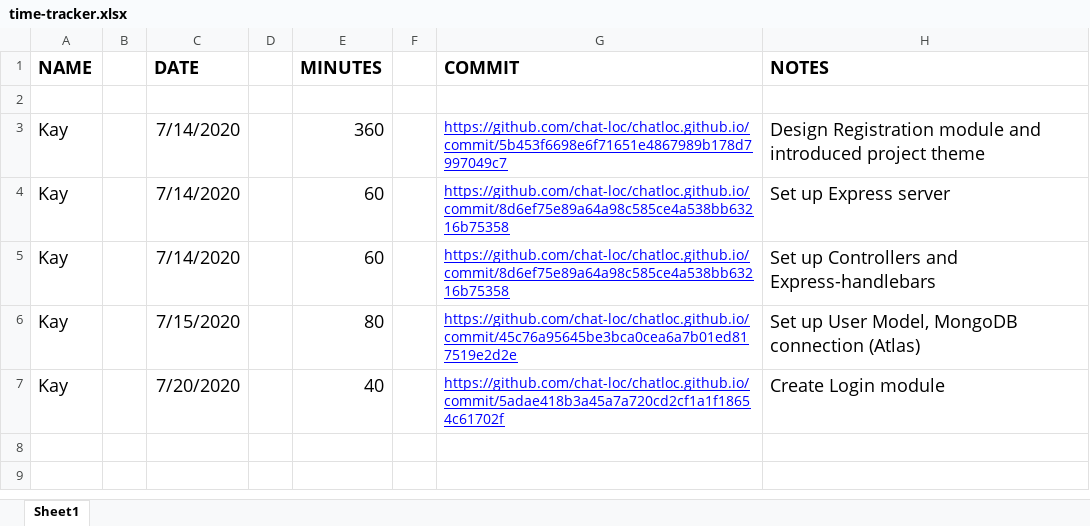
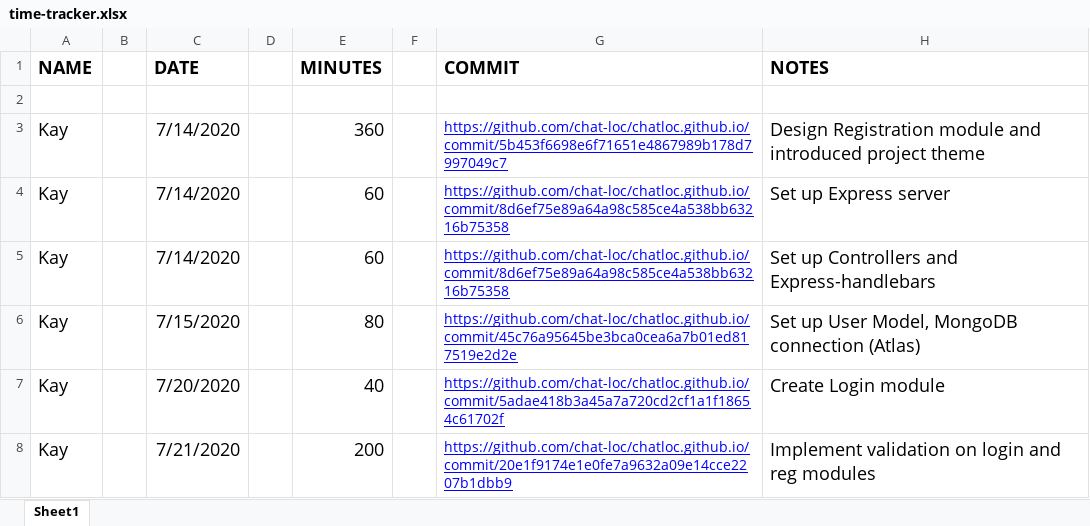
Before and after one commit to chat-loc/chatloc.github.io, an Excel workbook: time-tracker.xlsx, sheet Sheet1, drawn as a sheet; values as stored, in another font and other column widths than the file's, no borders; the diff names each change by its address in the sheet, - before the commit and + after, or states it on an @@ line.

```diff
--- a/time-tracker.xlsx (sheet Sheet1)
+++ b/time-tracker.xlsx (sheet Sheet1)
+row 8: Kay |  | 7/21/2020 |  | 200 |  | https://github.com/chat-loc/chatloc.github.io/commit/20e1f9174e1e0fe7a9632a09e14cce2207b1dbb9 | Implement validation on login and reg modules
```
Also changed, not shown: 1 other file.
